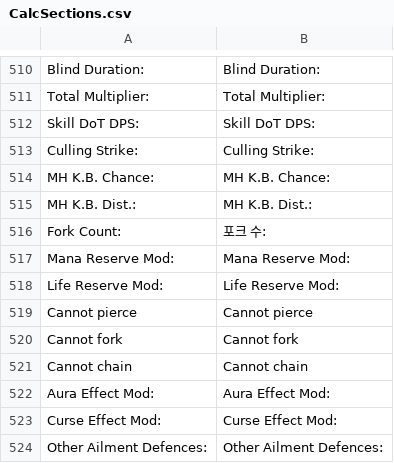
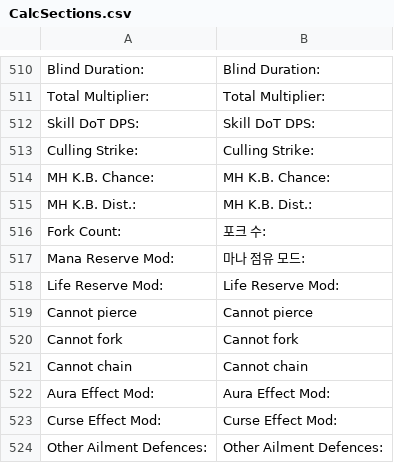
Before and after one commit to luensys/PoeCharm, a CSV file: PoeCharm/Pob/translate_kr/CalcSections.csv, drawn as a sheet; only a part is shown, gaps mark what is left out.

```diff
--- a/PoeCharm/Pob/translate_kr/CalcSections.csv
+++ b/PoeCharm/Pob/translate_kr/CalcSections.csv
@@ -516,3 +516,3 @@
 "Fork Count:","포크 수:"
-"Mana Reserve Mod:","Mana Reserve Mod:"
+"Mana Reserve Mod:","마나 점유 모드:"
 "Life Reserve Mod:","Life Reserve Mod:"
```
Also changed, not shown: PoeCharm/Pob/translate_kr/ConfigOptions.csv, PoeCharm/Pob/translate_kr/Flask_tag.csv, 9 other files.
